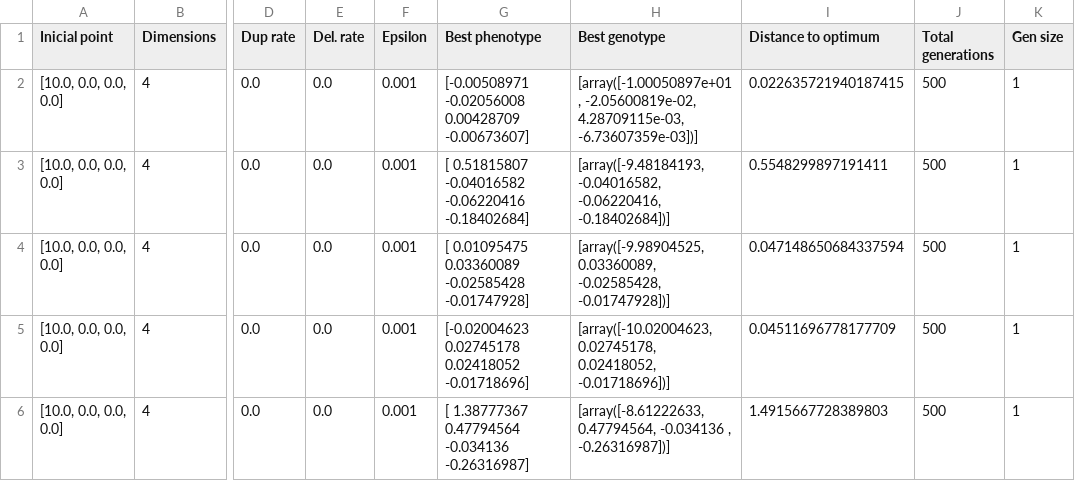
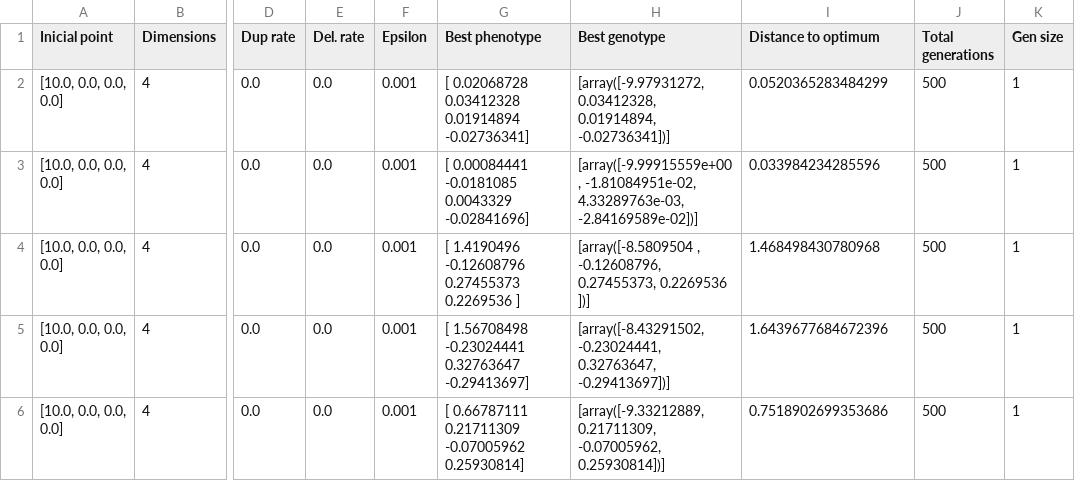
Before and after one commit to AngelicaGutierrezMoreno/FGMpy, a CSV file: results-4d.csv, drawn as a sheet; only a part is shown, gaps mark what is left out; the diff covers the shown part only; the diff names each change by its address in the sheet, - before the commit and + after, or states it on an @@ line.

```diff
--- a/results-4d.csv
+++ b/results-4d.csv
-G2 (Best phenotype): [-0.00508971 -0.02056008 0.00428709 -0.00673607]
+G2 (Best phenotype): [ 0.02068728 0.03412328 0.01914894 -0.02736341]
-H2 (Best genotype): [array([-1.00050897e+01, -2.05600819e-02, 4.28709115e-03, -6.73607359e-03])]
+H2 (Best genotype): [array([-9.97931272, 0.03412328, 0.01914894, -0.02736341])]
-I2 (Distance to optimum): 0.022635721940187415
+I2 (Distance to optimum): 0.0520365283484299
-G3 (Best phenotype): [ 0.51815807 -0.04016582 -0.06220416 -0.18402684]
+G3 (Best phenotype): [ 0.00084441 -0.0181085 0.0043329 -0.02841696]
-H3 (Best genotype): [array([-9.48184193, -0.04016582, -0.06220416, -0.18402684])]
+H3 (Best genotype): [array([-9.99915559e+00, -1.81084951e-02, 4.33289763e-03, -2.84169589e-02])]
-I3 (Distance to optimum): 0.5548299897191411
+I3 (Distance to optimum): 0.033984234285596
-G4 (Best phenotype): [ 0.01095475 0.03360089 -0.02585428 -0.01747928]
+G4 (Best phenotype): [ 1.4190496 -0.12608796 0.27455373 0.2269536 ]
-H4 (Best genotype): [array([-9.98904525, 0.03360089, -0.02585428, -0.01747928])]
+H4 (Best genotype): [array([-8.5809504 , -0.12608796, 0.27455373, 0.2269536 ])]
-I4 (Distance to optimum): 0.047148650684337594
+I4 (Distance to optimum): 1.468498430780968
-G5 (Best phenotype): [-0.02004623 0.02745178 0.02418052 -0.01718696]
+G5 (Best phenotype): [ 1.56708498 -0.23024441 0.32763647 -0.29413697]
-H5 (Best genotype): [array([-10.02004623, 0.02745178, 0.02418052, -0.01718696])]
+H5 (Best genotype): [array([-8.43291502, -0.23024441, 0.32763647, -0.29413697])]
-I5 (Distance to optimum): 0.04511696778177709
+I5 (Distance to optimum): 1.6439677684672396
-G6 (Best phenotype): [ 1.38777367 0.47794564 -0.034136 -0.26316987]
+G6 (Best phenotype): [ 0.66787111 0.21711309 -0.07005962 0.25930814]
-H6 (Best genotype): [array([-8.61222633, 0.47794564, -0.034136 , -0.26316987])]
+H6 (Best genotype): [array([-9.33212889, 0.21711309, -0.07005962, 0.25930814])]
-I6 (Distance to optimum): 1.4915667728389803
+I6 (Distance to optimum): 0.7518902699353686
```
Also changed, not shown: 27 edited cells elsewhere in this file, results-2d.csv, results-3d.csv, 45 other files.
